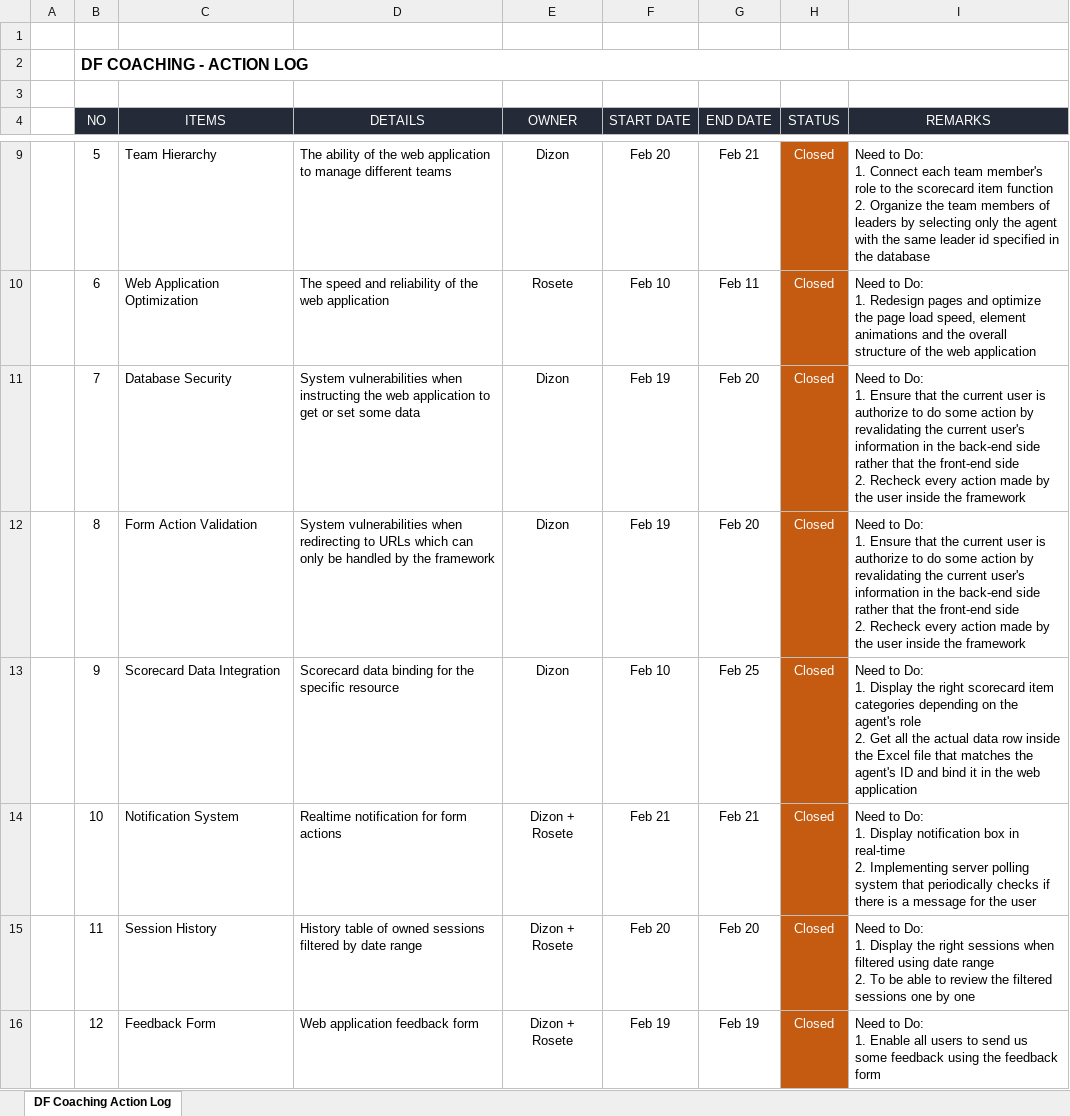
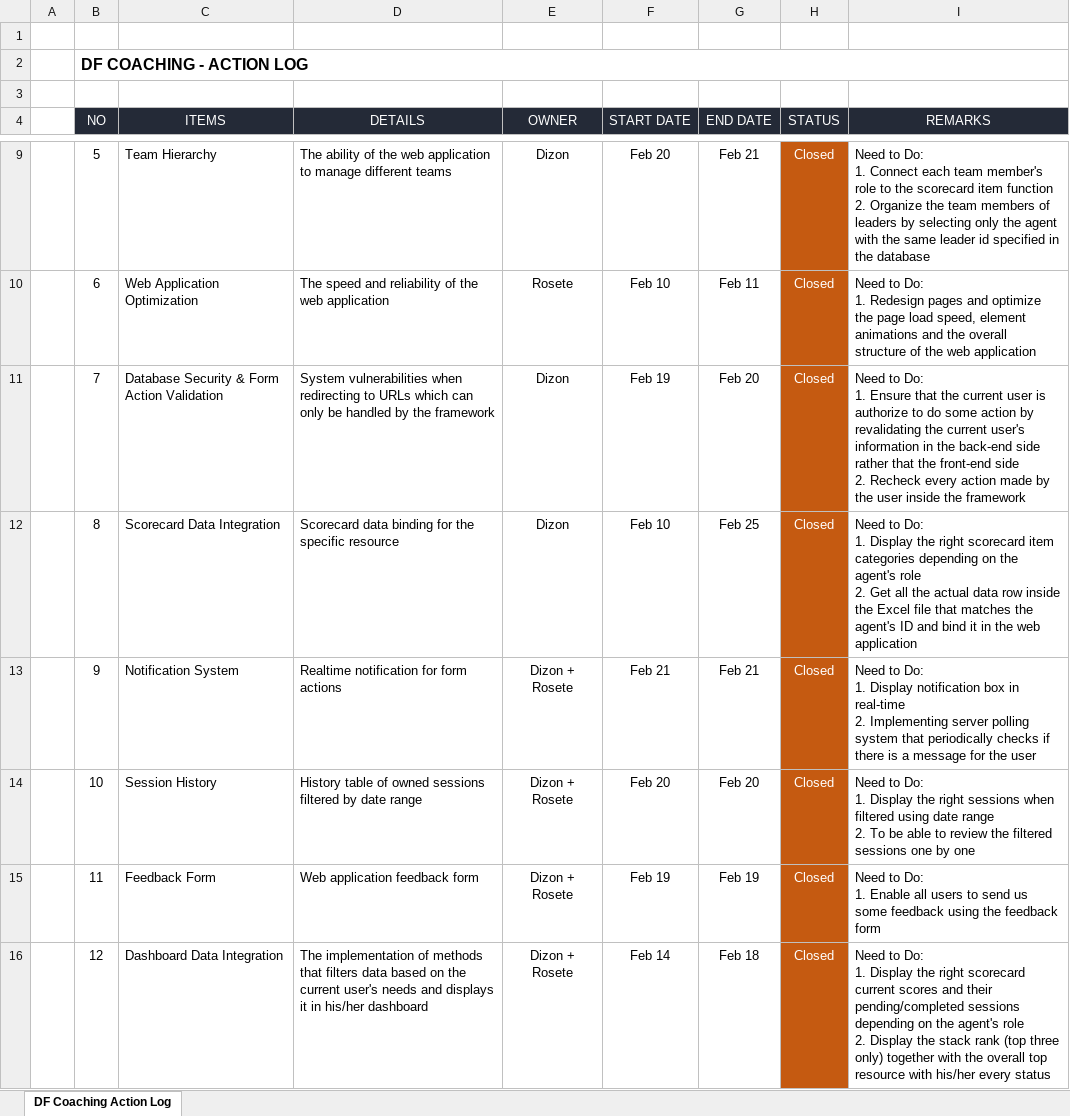
Before and after one commit to personiv/dftools, an Excel workbook: public/data/files/DF Coaching Action Log.xlsx, sheet DF Coaching Action Log, drawn as a sheet; only a part is shown, gaps mark what is left out; values as stored, in another font and other column widths than the file's, no borders; ↵ is a line break in a cell; the diff covers the shown part only; the diff names each change by its address in the sheet, - before the commit and + after, or states it on an @@ line.

```diff
--- a/public/data/files/DF Coaching Action Log.xlsx (sheet DF Coaching Action Log)
+++ b/public/data/files/DF Coaching Action Log.xlsx (sheet DF Coaching Action Log)
-C11 (ITEMS): Database Security
+C11 (ITEMS): Database Security & Form Action Validation
-D11 (DETAILS): …vulnerabilities when instructing the web application to get or set some data
+D11 (DETAILS): …vulnerabilities when redirecting to URLs which can only be handled by the framework
-C12 (ITEMS): Form Action Validation
+C12 (ITEMS): Scorecard Data Integration
-D12 (DETAILS): System vulnerabilities when redirecting to URLs which can only be handled by the framework
+D12 (DETAILS): Scorecard data binding for the specific resource
-F12 (START DATE): Feb 19
+F12 (START DATE): Feb 10
-G12 (END DATE): Feb 20
+G12 (END DATE): Feb 25
-I12 (REMARKS): …Do: ↵ 1. Ensure that the current user is authorize to do some action by revalidating the current user's information in the back-end side rather that the front-end side ↵ 2. Recheck every action made by the user inside the framework
+I12 (REMARKS): …Do: ↵ 1. Display the right scorecard item categories depending on the agent's role ↵ 2. Get all the actual data row inside the Excel file that matches the agent's ID and bind it in the web application
-C13 (ITEMS): Scorecard Data Integration
+C13 (ITEMS): Notification System
-D13 (DETAILS): Scorecard data binding for the specific resource
+D13 (DETAILS): Realtime notification for form actions
-E13 (OWNER): Dizon
+E13 (OWNER): Dizon + Rosete
-F13 (START DATE): Feb 10
+F13 (START DATE): Feb 21
-G13 (END DATE): Feb 25
+G13 (END DATE): Feb 21
-I13 (REMARKS): …1. Display the right scorecard item categories depending on the agent's role ↵ 2. Get all the actual data row inside the Excel file that matches the agent's ID and bind it in the web application
+I13 (REMARKS): …1. Display notification box in real-time ↵ 2. Implementing server polling system that periodically checks if there is a message for the user
-C14 (ITEMS): Notification System
+C14 (ITEMS): Session History
-D14 (DETAILS): Realtime notification for form actions
+D14 (DETAILS): History table of owned sessions filtered by date range
-F14 (START DATE): Feb 21
+F14 (START DATE): Feb 20
-G14 (END DATE): Feb 21
+G14 (END DATE): Feb 20
-I14 (REMARKS): …1. Display notification box in real-time ↵ 2. Implementing server polling system that periodically checks if there is a message for the user
+I14 (REMARKS): …1. Display the right sessions when filtered using date range ↵ 2. To be able to review the filtered sessions one by one
-C15 (ITEMS): Session History
+C15 (ITEMS): Feedback Form
-D15 (DETAILS): History table of owned sessions filtered by date range
+D15 (DETAILS): Web application feedback form
-F15 (START DATE): Feb 20
+F15 (START DATE): Feb 19
-G15 (END DATE): Feb 20
+G15 (END DATE): Feb 19
-I15 (REMARKS): …Do: ↵ 1. Display the right sessions when filtered using date range ↵ 2. To be able to review the filtered sessions one by one
+I15 (REMARKS): …Do: ↵ 1. Enable all users to send us some feedback using the feedback form
-C16 (ITEMS): Feedback Form
+C16 (ITEMS): Dashboard Data Integration
-D16 (DETAILS): Web application feedback form
+D16 (DETAILS): The implementation of methods that filters data based on the current user's needs and displays it in his/her dashboard
-F16 (START DATE): Feb 19
+F16 (START DATE): Feb 14
-G16 (END DATE): Feb 19
+G16 (END DATE): Feb 18
-I16 (REMARKS): …Do: ↵ 1. Enable all users to send us some feedback using the feedback form
+I16 (REMARKS): …Do: ↵ 1. Display the right scorecard current scores and their pending/completed sessions depending on the agent's role ↵ 2. Display the stack rank (top three only) together with the overall top resource with his/her every status
```
Also changed, not shown: 2 added rows, 78 edited cells and cell formats elsewhere in this sheet, 1 other file.
